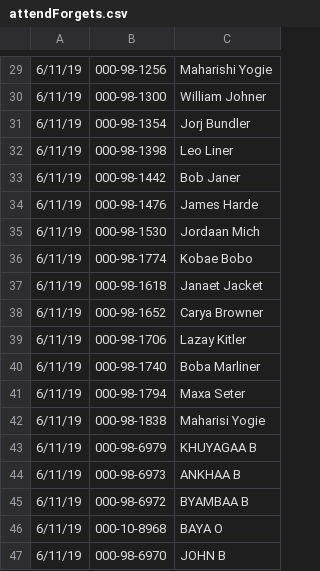
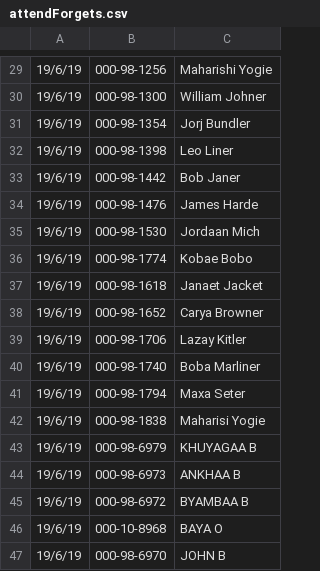
Before and after one commit to byambaa005/waa-meditation-attendance-system, a CSV file: attendForgets.csv, drawn as a sheet; only a part is shown, gaps mark what is left out; the diff covers the shown part only.

```diff
--- a/attendForgets.csv
+++ b/attendForgets.csv
@@ -29,19 +29,19 @@
-6/11/19,000-98-1256,Maharishi Yogie
-6/11/19,000-98-1300,William Johner
-6/11/19,000-98-1354,Jorj Bundler
-6/11/19,000-98-1398,Leo Liner
-6/11/19,000-98-1442,Bob Janer
-6/11/19,000-98-1476,James Harde
-6/11/19,000-98-1530,Jordaan Mich
-6/11/19,000-98-1774,Kobae Bobo
-6/11/19,000-98-1618,Janaet Jacket
-6/11/19,000-98-1652,Carya Browner
-6/11/19,000-98-1706,Lazay Kitler
-6/11/19,000-98-1740,Boba Marliner
-6/11/19,000-98-1794,Maxa Seter
-6/11/19,000-98-1838,Maharisi Yogie
-6/11/19,000-98-6979,KHUYAGAA B
-6/11/19,000-98-6973,ANKHAA B
-6/11/19,000-98-6972,BYAMBAA B
-6/11/19,000-10-8968,BAYA O
-6/11/19,000-98-6970,JOHN B
+19/6/19,000-98-1256,Maharishi Yogie
+19/6/19,000-98-1300,William Johner
+19/6/19,000-98-1354,Jorj Bundler
+19/6/19,000-98-1398,Leo Liner
+19/6/19,000-98-1442,Bob Janer
+19/6/19,000-98-1476,James Harde
+19/6/19,000-98-1530,Jordaan Mich
+19/6/19,000-98-1774,Kobae Bobo
+19/6/19,000-98-1618,Janaet Jacket
+19/6/19,000-98-1652,Carya Browner
+19/6/19,000-98-1706,Lazay Kitler
+19/6/19,000-98-1740,Boba Marliner
+19/6/19,000-98-1794,Maxa Seter
+19/6/19,000-98-1838,Maharisi Yogie
+19/6/19,000-98-6979,KHUYAGAA B
+19/6/19,000-98-6973,ANKHAA B
+19/6/19,000-98-6972,BYAMBAA B
+19/6/19,000-10-8968,BAYA O
+19/6/19,000-98-6970,JOHN B
```
Also changed, not shown: 27 edited cells elsewhere in this file, attends.csv, 3 other files.
